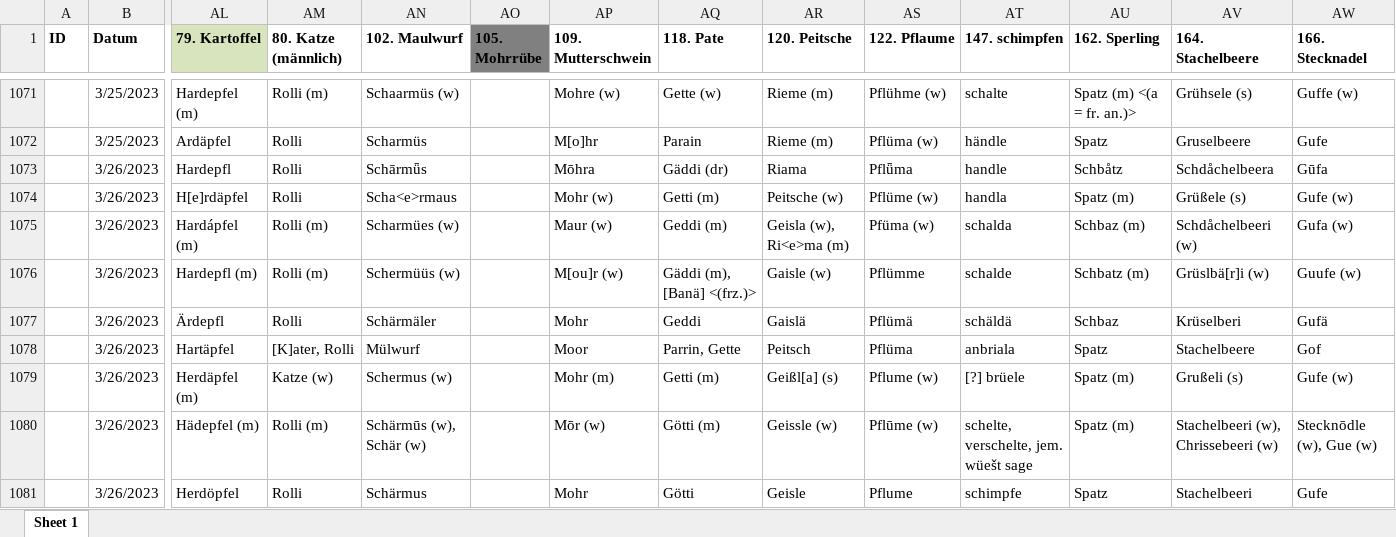
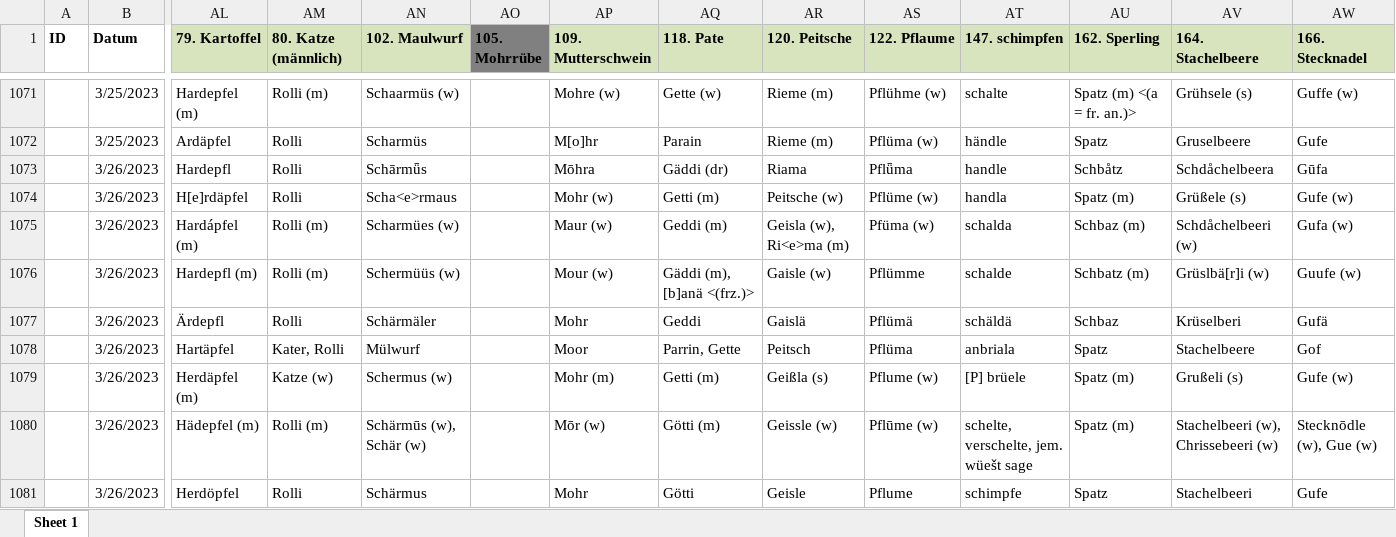
Before and after one commit to SchoenbergA/DWA, an Excel workbook: Data/DWA_full_JR.xlsx, sheet Sheet 1, drawn as a sheet; only a part is shown, gaps mark what is left out; values as stored, in another font and other column widths than the file's, no borders; the diff covers the shown part only; the diff names each change by its address in the sheet, - before the commit and + after, or states it on an @@ line.

Commit message:
Update DWA_full_JR.xlsx

```diff
--- a/Data/DWA_full_JR.xlsx (sheet Sheet 1)
+++ b/Data/DWA_full_JR.xlsx (sheet Sheet 1)
-AM1:AN1 fill: none
+AM1:AN1 fill: #D7E4BD
-AP1:AW1 fill: none
+AP1:AW1 fill: #D7E4BD
-AP1076 (109. Mutterschwein): M[ou]r (w)
+AP1076 (109. Mutterschwein): Mour (w)
-AQ1076 (118. Pate): Gäddi (m), [Banä] <(frz.)>
+AQ1076 (118. Pate): Gäddi (m), [b]anä <(frz.)>
-AM1078 (80. Katze (männlich)): [K]ater, Rolli
+AM1078 (80. Katze (männlich)): Kater, Rolli
-AR1079 (120. Peitsche): Geißl[a] (s)
+AR1079 (120. Peitsche): Geißla (s)
-AT1079 (147. schimpfen): [?] brüele
+AT1079 (147. schimpfen): [P] brüele
```
Also changed, not shown: 109 edited cells elsewhere in this sheet.
